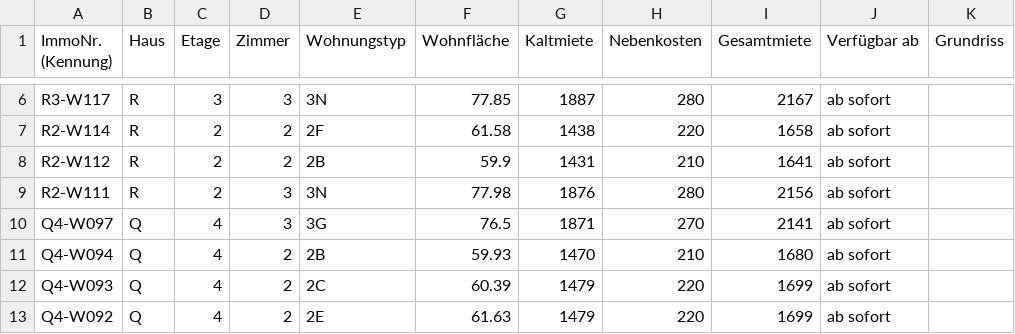
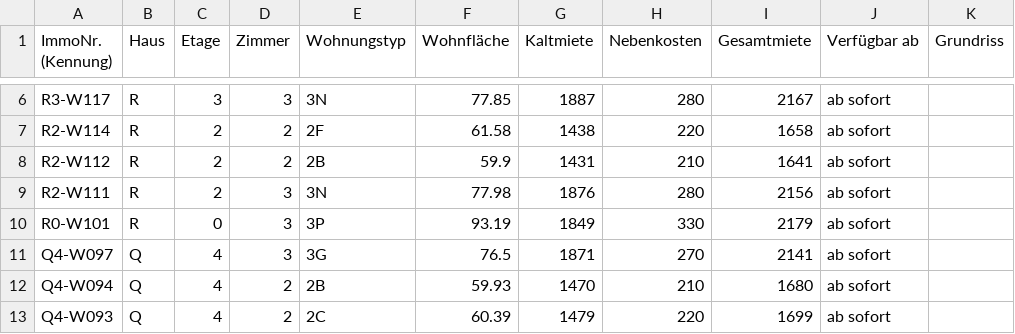
Before and after one commit to kkrainov/friedas-tracker, a CSV file: friedas_data.csv, drawn as a sheet; only a part is shown, gaps mark what is left out; the shorter side is filled out with more unchanged rows; the diff names each change by its address in the sheet, - before the commit and + after, or states it on an @@ line.

Commit message:
Update: 2026-03-21

```diff
--- a/friedas_data.csv
+++ b/friedas_data.csv
+row 10: R0-W101 | R | 0 | 3 | 3P | 93.19 | 1849 | 330 | 2179 | ab sofort
```
